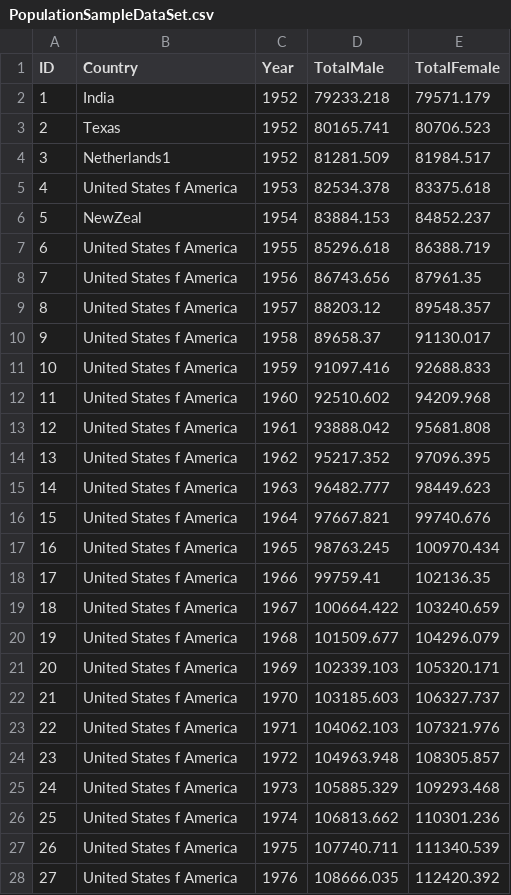
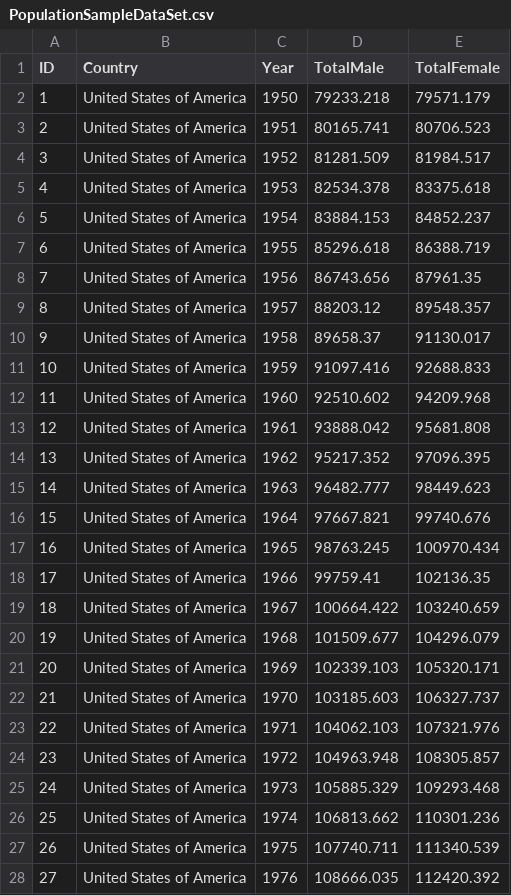
Before and after one commit to gopalreddyzonofi/PopulationV2, a CSV file: Population.Api/PopulationSampleDataSet.csv, drawn as a sheet; only a part is shown; the diff covers the shown part only.

```diff
--- a/Population.Api/PopulationSampleDataSet.csv
+++ b/Population.Api/PopulationSampleDataSet.csv
@@ -1,28 +1,28 @@
 ID,Country,Year,TotalMale,TotalFemale
-1,India,1952,79233.218,79571.179
-2,Texas,1952,80165.741,80706.523
-3,Netherlands1,1952,81281.509,81984.517
-4,United States f America,1953,82534.378,83375.618
-5,NewZeal,1954,83884.153,84852.237
-6,United States f America,1955,85296.618,86388.719
-7,United States f America,1956,86743.656,87961.35
-8,United States f America,1957,88203.12,89548.357
-9,United States f America,1958,89658.37,91130.017
-10,United States f America,1959,91097.416,92688.833
-11,United States f America,1960,92510.602,94209.968
-12,United States f America,1961,93888.042,95681.808
-13,United States f America,1962,95217.352,97096.395
-14,United States f America,1963,96482.777,98449.623
-15,United States f America,1964,97667.821,99740.676
-16,United States f America,1965,98763.245,100970.434
-17,United States f America,1966,99759.41,102136.35
-18,United States f America,1967,100664.422,103240.659
-19,United States f America,1968,101509.677,104296.079
-20,United States f America,1969,102339.103,105320.171
-21,United States f America,1970,103185.603,106327.737
-22,United States f America,1971,104062.103,107321.976
-23,United States f America,1972,104963.948,108305.857
-24,United States f America,1973,105885.329,109293.468
-25,United States f America,1974,106813.662,110301.236
-26,United States f America,1975,107740.711,111340.539
-27,United States f America,1976,108666.035,112420.392
+1,United States of America,1950,79233.218,79571.179
+2,United States of America,1951,80165.741,80706.523
+3,United States of America,1952,81281.509,81984.517
+4,United States of America,1953,82534.378,83375.618
+5,United States of America,1954,83884.153,84852.237
+6,United States of America,1955,85296.618,86388.719
+7,United States of America,1956,86743.656,87961.35
+8,United States of America,1957,88203.12,89548.357
+9,United States of America,1958,89658.37,91130.017
+10,United States of America,1959,91097.416,92688.833
+11,United States of America,1960,92510.602,94209.968
+12,United States of America,1961,93888.042,95681.808
+13,United States of America,1962,95217.352,97096.395
+14,United States of America,1963,96482.777,98449.623
+15,United States of America,1964,97667.821,99740.676
+16,United States of America,1965,98763.245,100970.434
+17,United States of America,1966,99759.41,102136.35
+18,United States of America,1967,100664.422,103240.659
+19,United States of America,1968,101509.677,104296.079
+20,United States of America,1969,102339.103,105320.171
+21,United States of America,1970,103185.603,106327.737
+22,United States of America,1971,104062.103,107321.976
+23,United States of America,1972,104963.948,108305.857
+24,United States of America,1973,105885.329,109293.468
+25,United States of America,1974,106813.662,110301.236
+26,United States of America,1975,107740.711,111340.539
+27,United States of America,1976,108666.035,112420.392
```
Also changed, not shown: 126 edited cells elsewhere in this file, 2 other files.
